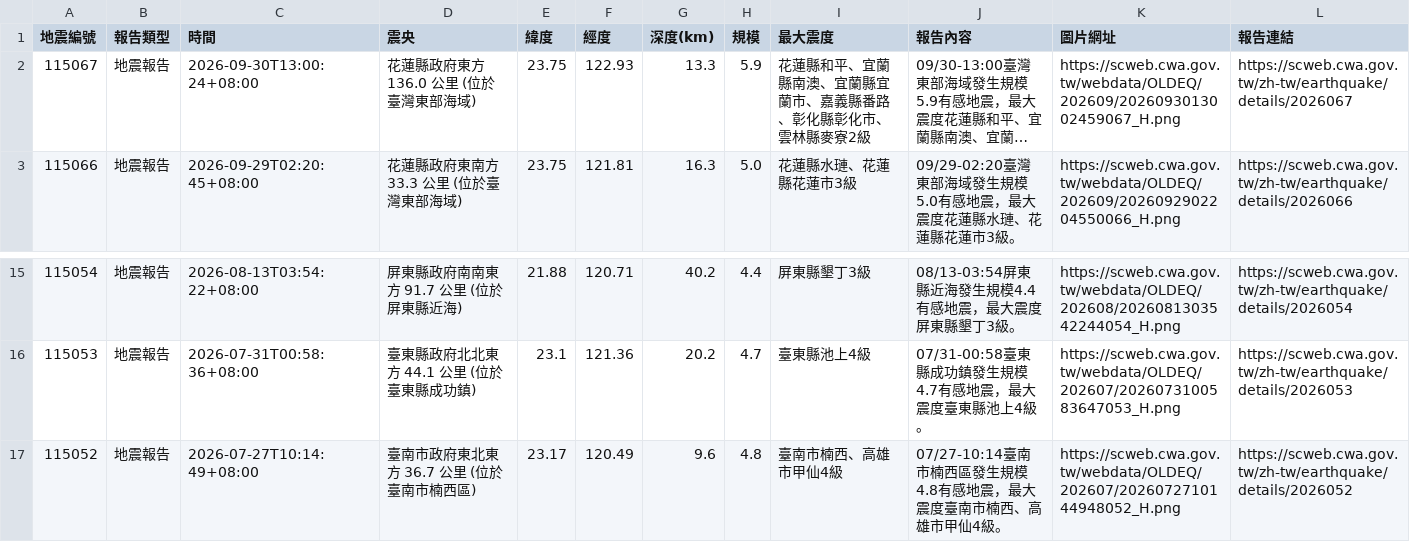
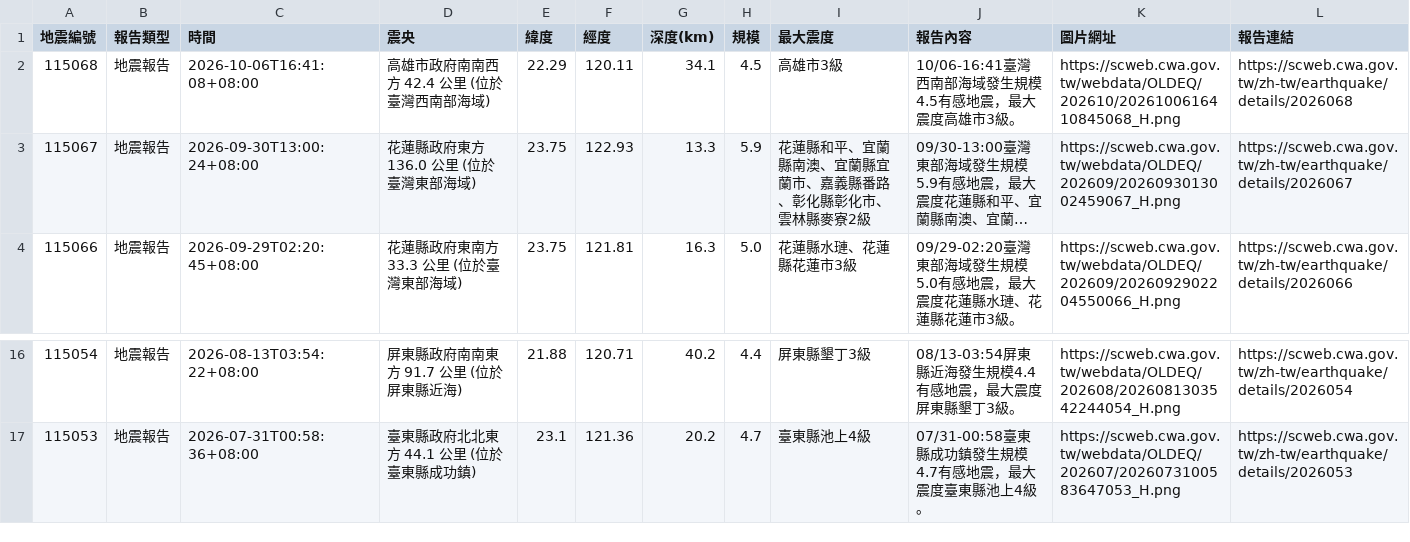
Before and after one commit to 1101248/1101248-cs381midterm, a CSV file: api.csv, drawn as a sheet; only a part is shown, gaps mark what is left out; long unchanged cells end in …; removed rows and columns are numbered as before the commit, all else as after; the diff names each change by its address in the sheet, - before the commit and + after, or states it on an @@ line.

```diff
--- a/api.csv
+++ b/api.csv
+row 2: 115068 | 地震報告 | 2026-10-06T16:41:08+08:00 | 高雄市政府南南西方 42.4 公里 (位於臺灣西南部海域) | 22.29 | 120.11 | 34.1 | 4.5 | 高雄市3級 | 10/06-16:41臺灣西南部海域發生規模4.5有感地震，最大震度高雄市3級。 | https://scweb.cwa.gov.tw/webdata/OLDEQ/202610/2026100616410845068_H.png | https://scweb.cwa.gov.tw/zh-tw/earthquake/details/2026068
-row 17: 115052 | 地震報告 | 2026-07-27T10:14:49+08:00 | 臺南市政府東北東方 36.7 公里 (位於臺南市楠西區) | 23.17 | 120.49 | 9.6 | 4.8 | 臺南市楠西、高雄市甲仙4級 | 07/27-10:14臺南市楠西區發生規模4.8有感地震，最大震度臺南市楠西、高雄市甲仙4級。 | https://scweb.cwa.gov.tw/webdata/OLDEQ/202607/2026072710144948052_H.png | https://scweb.cwa.gov.tw/zh-tw/earthquake/details/2026052
```
Also changed, not shown: 1 other file.
